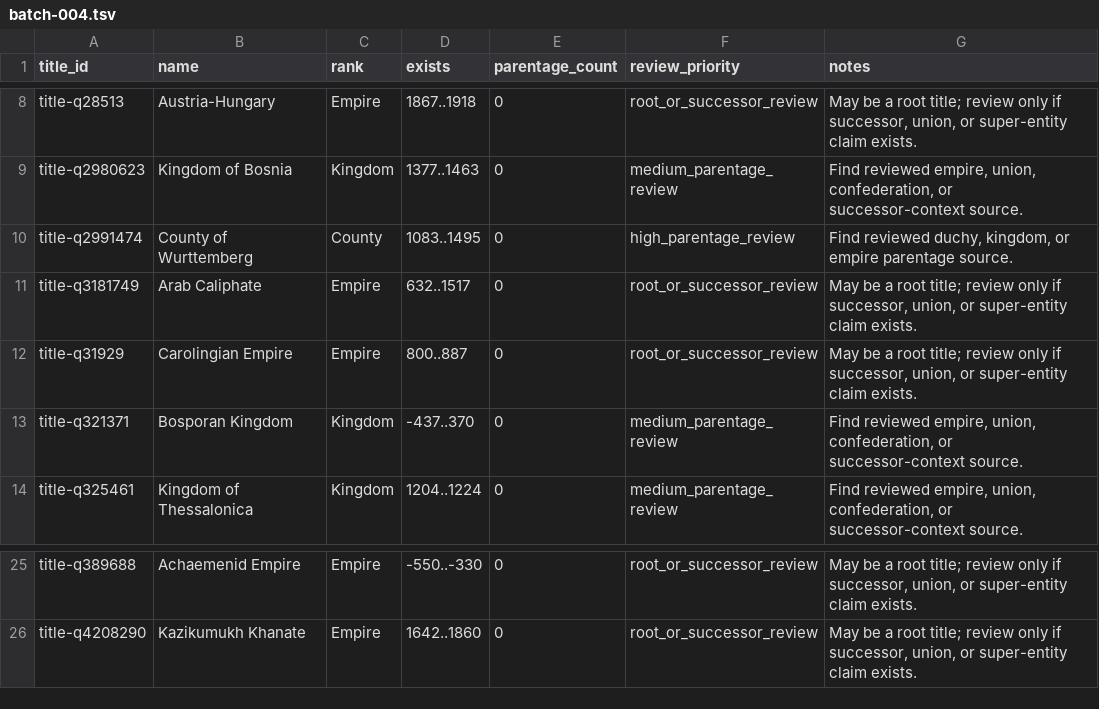
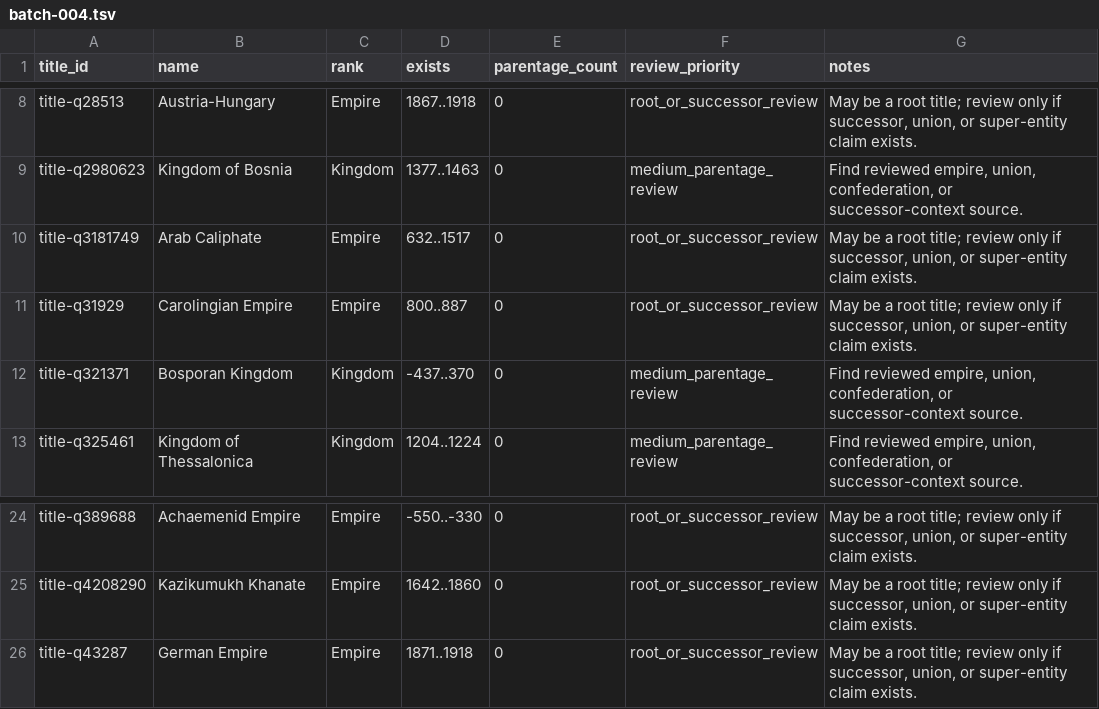
Before and after one commit to giodl73-repo/DUCHY, a TSV file: data/staging/parentage-gap-shards/batch-004.tsv, drawn as a sheet; only a part is shown, gaps mark what is left out.

```diff
--- a/data/staging/parentage-gap-shards/batch-004.tsv
+++ b/data/staging/parentage-gap-shards/batch-004.tsv
@@ -9,3 +9,2 @@ title-q28513	Austria-Hungary	Empire	1867..1918	0	root_or_successor_review	May be
 title-q2980623	Kingdom of Bosnia	Kingdom	1377..1463	0	medium_parentage_review	Find reviewed empire, union, confederation, or successor-context source.
-title-q2991474	County of Wurttemberg	County	1083..1495	0	high_parentage_review	Find reviewed duchy, kingdom, or empire parentage source.
 title-q3181749	Arab Caliphate	Empire	632..1517	0	root_or_successor_review	May be a root title; review only if successor, union, or super-entity claim exists.
@@ -26 +25,2 @@ title-q389688	Achaemenid Empire	Empire	-550..-330	0	root_or_successor_review	May
 title-q4208290	Kazikumukh Khanate	Empire	1642..1860	0	root_or_successor_review	May be a root title; review only if successor, union, or super-entity claim exists.
+title-q43287	German Empire	Empire	1871..1918	0	root_or_successor_review	May be a root title; review only if successor, union, or super-entity claim exists.
```
Also changed, not shown: data/staging/parentage-gap-shards/batch-005.tsv, data/staging/parentage-gap-shards/batch-006.tsv, 21 other files.
